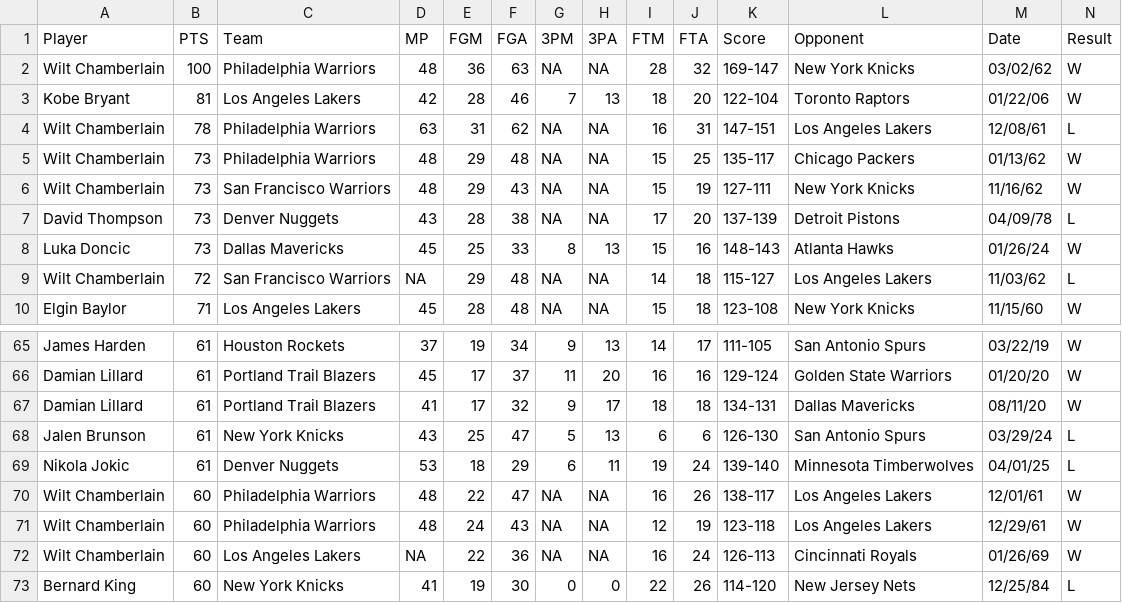
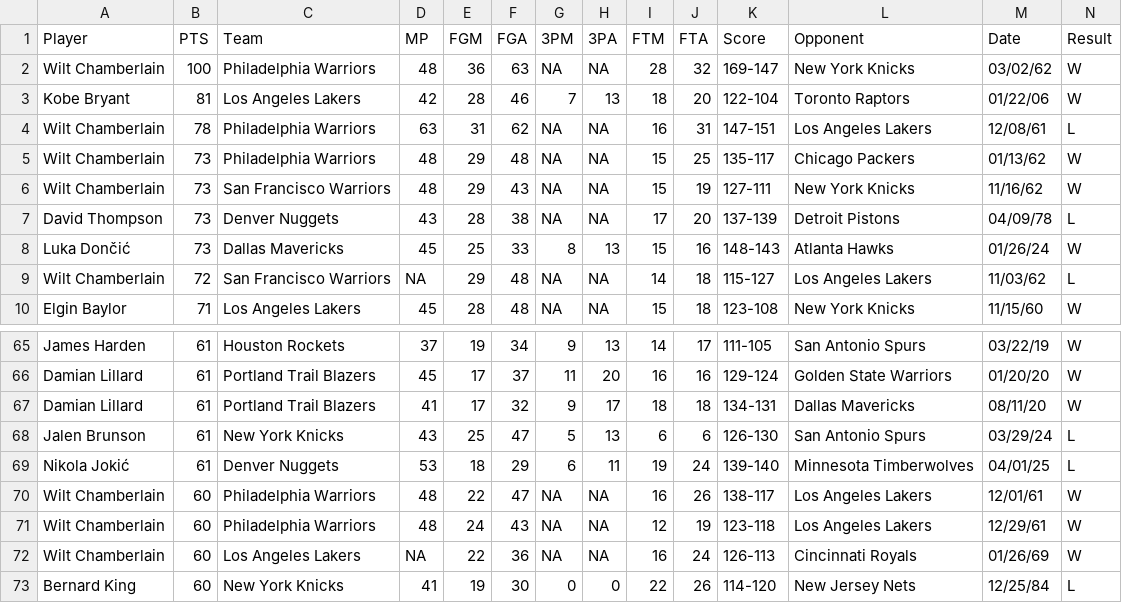
Before and after one commit to gjowl/Basketball_Scraping, a CSV file: site/leaders/PTS.csv, drawn as a sheet; only a part is shown, gaps mark what is left out.

```diff
--- a/site/leaders/PTS.csv
+++ b/site/leaders/PTS.csv
@@ -7,3 +7,3 @@ Wilt Chamberlain,73,San Francisco Warriors,48,29,43,NA,NA,15,19,127-111,New York
 David Thompson,73,Denver Nuggets,43,28,38,NA,NA,17,20,137-139,Detroit Pistons,04/09/78,L
-Luka Doncic,73,Dallas Mavericks,45,25,33,8,13,15,16,148-143,Atlanta Hawks,01/26/24,W
+Luka Dončić,73,Dallas Mavericks,45,25,33,8,13,15,16,148-143,Atlanta Hawks,01/26/24,W
 Wilt Chamberlain,72,San Francisco Warriors,NA,29,48,NA,NA,14,18,115-127,Los Angeles Lakers,11/03/62,L
@@ -68,3 +68,3 @@ Damian Lillard,61,Portland Trail Blazers,41,17,32,9,17,18,18,134-131,Dallas Mave
 Jalen Brunson,61,New York Knicks,43,25,47,5,13,6,6,126-130,San Antonio Spurs,03/29/24,L
-Nikola Jokic,61,Denver Nuggets,53,18,29,6,11,19,24,139-140,Minnesota Timberwolves,04/01/25,L
+Nikola Jokić,61,Denver Nuggets,53,18,29,6,11,19,24,139-140,Minnesota Timberwolves,04/01/25,L
 Wilt Chamberlain,60,Philadelphia Warriors,48,22,47,NA,NA,16,26,138-117,Los Angeles Lakers,12/01/61,W
```
Also changed, not shown: site/options.csv, 4 other files.
